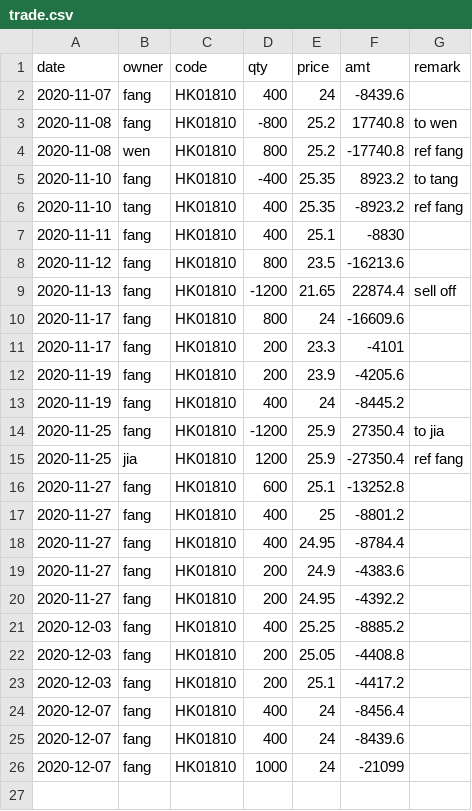
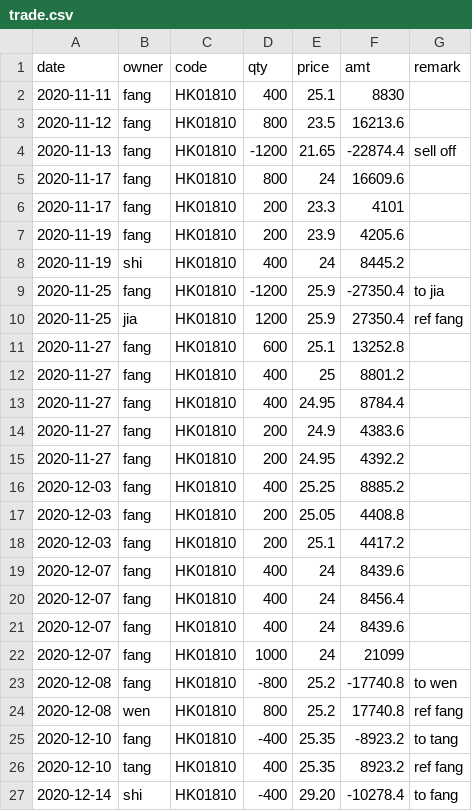
Before and after one commit to lihome/stock, a CSV file: docs/data/trade.csv, drawn as a sheet; only a part is shown; the diff covers the shown part only.

```diff
--- a/docs/data/trade.csv
+++ b/docs/data/trade.csv
@@ -1,26 +1,27 @@
 date,owner,code,qty,price,amt,remark
-2020-11-07,fang,HK01810,400,24,-8439.6,
-2020-11-08,fang,HK01810,-800,25.2,17740.8,to wen
-2020-11-08,wen,HK01810,800,25.2,-17740.8,ref fang
-2020-11-10,fang,HK01810,-400,25.35,8923.2,to tang
-2020-11-10,tang,HK01810,400,25.35,-8923.2,ref fang
-2020-11-11,fang,HK01810,400,25.1,-8830,
-2020-11-12,fang,HK01810,800,23.5,-16213.6,
-2020-11-13,fang,HK01810,-1200,21.65,22874.4,sell off
-2020-11-17,fang,HK01810,800,24,-16609.6,
-2020-11-17,fang,HK01810,200,23.3,-4101,
-2020-11-19,fang,HK01810,200,23.9,-4205.6,
-2020-11-19,fang,HK01810,400,24,-8445.2,
-2020-11-25,fang,HK01810,-1200,25.9,27350.4,to jia
-2020-11-25,jia,HK01810,1200,25.9,-27350.4,ref fang
-2020-11-27,fang,HK01810,600,25.1,-13252.8,
-2020-11-27,fang,HK01810,400,25,-8801.2,
-2020-11-27,fang,HK01810,400,24.95,-8784.4,
-2020-11-27,fang,HK01810,200,24.9,-4383.6,
-2020-11-27,fang,HK01810,200,24.95,-4392.2,
-2020-12-03,fang,HK01810,400,25.25,-8885.2,
-2020-12-03,fang,HK01810,200,25.05,-4408.8,
-2020-12-03,fang,HK01810,200,25.1,-4417.2,
-2020-12-07,fang,HK01810,400,24,-8456.4,
-2020-12-07,fang,HK01810,400,24,-8439.6,
-2020-12-07,fang,HK01810,1000,24,-21099,
+2020-11-11,fang,HK01810,400,25.1,8830,
+2020-11-12,fang,HK01810,800,23.5,16213.6,
+2020-11-13,fang,HK01810,-1200,21.65,-22874.4,sell off
+2020-11-17,fang,HK01810,800,24,16609.6,
+2020-11-17,fang,HK01810,200,23.3,4101,
+2020-11-19,fang,HK01810,200,23.9,4205.6,
+2020-11-19,shi,HK01810,400,24,8445.2,
+2020-11-25,fang,HK01810,-1200,25.9,-27350.4,to jia
+2020-11-25,jia,HK01810,1200,25.9,27350.4,ref fang
+2020-11-27,fang,HK01810,600,25.1,13252.8,
+2020-11-27,fang,HK01810,400,25,8801.2,
+2020-11-27,fang,HK01810,400,24.95,8784.4,
+2020-11-27,fang,HK01810,200,24.9,4383.6,
+2020-11-27,fang,HK01810,200,24.95,4392.2,
+2020-12-03,fang,HK01810,400,25.25,8885.2,
+2020-12-03,fang,HK01810,200,25.05,4408.8,
+2020-12-03,fang,HK01810,200,25.1,4417.2,
+2020-12-07,fang,HK01810,400,24,8439.6,
+2020-12-07,fang,HK01810,400,24,8456.4,
+2020-12-07,fang,HK01810,400,24,8439.6,
+2020-12-07,fang,HK01810,1000,24,21099,
+2020-12-08,fang,HK01810,-800,25.2,-17740.8,to wen
+2020-12-08,wen,HK01810,800,25.2,17740.8,ref fang
+2020-12-10,fang,HK01810,-400,25.35,-8923.2,to tang
+2020-12-10,tang,HK01810,400,25.35,8923.2,ref fang
+2020-12-14,shi,HK01810,-400,29.20,-10278.4,to fang
```
Also changed, not shown: 1 added row elsewhere in this file, public/data/trade.csv, 7 other files.
